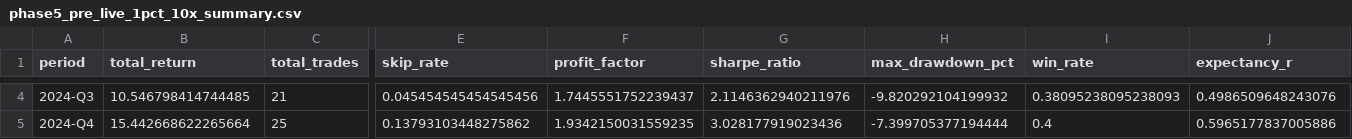
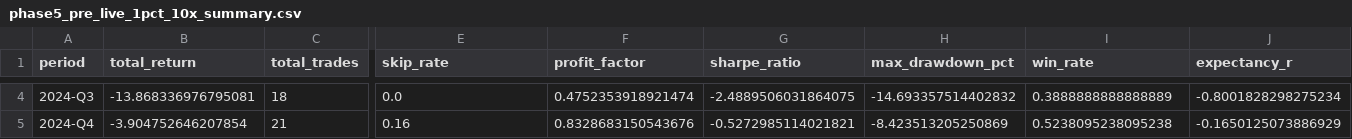
Before and after one commit to Kafka3/quant_scaffold, a CSV file: reports/phase5_pre_live_1pct_10x_summary.csv, drawn as a sheet; only a part is shown, gaps mark what is left out; the diff covers the shown part only; the diff names each change by its address in the sheet, - before the commit and + after, or states it on an @@ line.

```diff
--- a/reports/phase5_pre_live_1pct_10x_summary.csv
+++ b/reports/phase5_pre_live_1pct_10x_summary.csv
-B4 (total_return): 10.546798414744485
+B4 (total_return): -13.868336976795081
-C4 (total_trades): 21
+C4 (total_trades): 18
-E4 (skip_rate): 0.045454545454545456
+E4 (skip_rate): 0.0
-F4 (profit_factor): 1.7445551752239437
+F4 (profit_factor): 0.4752353918921474
-G4 (sharpe_ratio): 2.1146362940211976
+G4 (sharpe_ratio): -2.4889506031864075
-H4 (max_drawdown_pct): -9.820292104199932
+H4 (max_drawdown_pct): -14.693357514402832
-I4 (win_rate): 0.38095238095238093
+I4 (win_rate): 0.3888888888888889
-J4 (expectancy_r): 0.4986509648243076
+J4 (expectancy_r): -0.8001828298275234
-B5 (total_return): 15.442668622265664
+B5 (total_return): -3.904752646207854
-C5 (total_trades): 25
+C5 (total_trades): 21
-E5 (skip_rate): 0.13793103448275862
+E5 (skip_rate): 0.16
-F5 (profit_factor): 1.9342150031559235
+F5 (profit_factor): 0.8328683150543676
-G5 (sharpe_ratio): 3.028177919023436
+G5 (sharpe_ratio): -0.5272985114021821
-H5 (max_drawdown_pct): -7.399705377194444
+H5 (max_drawdown_pct): -8.423513205250869
-I5 (win_rate): 0.4
+I5 (win_rate): 0.5238095238095238
-J5 (expectancy_r): 0.5965177837005886
+J5 (expectancy_r): -0.1650125073886929
```
Also changed, not shown: 115 edited cells elsewhere in this file, reports/phase5_pre_live_1pct_10x_skipped.csv, 8 other files.
